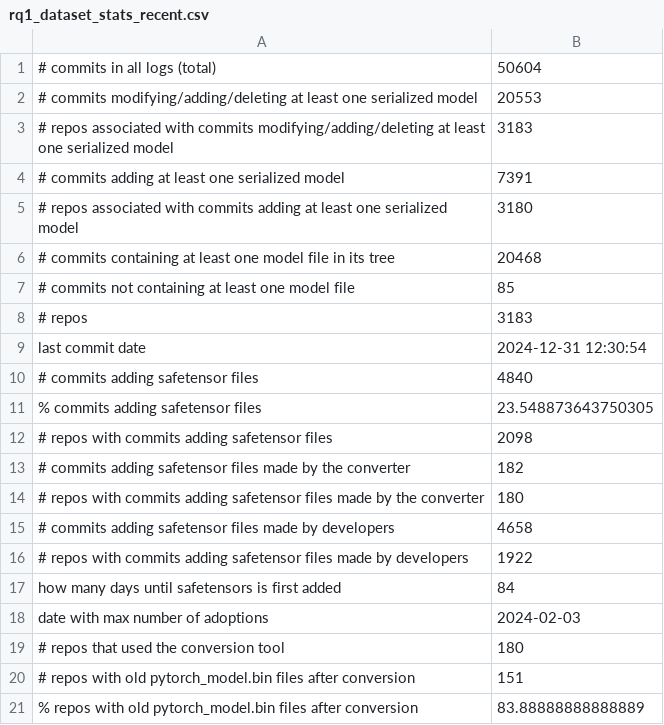
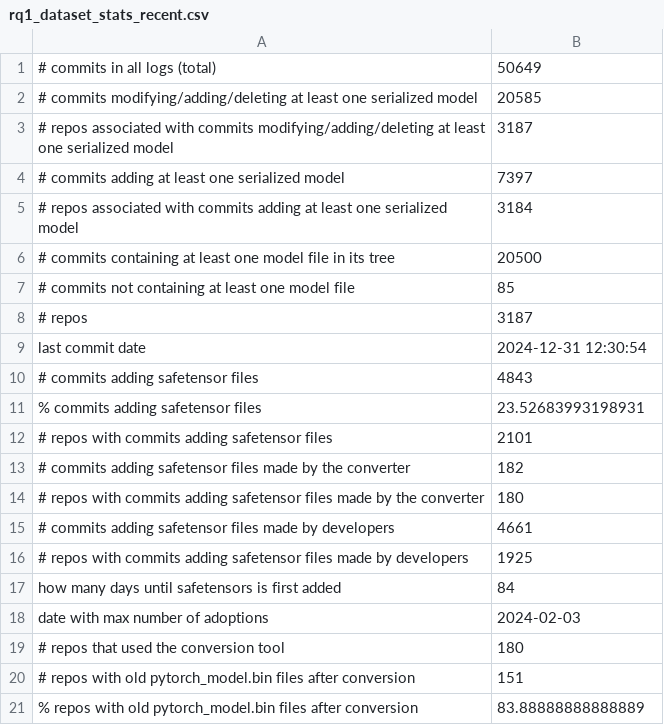
Before and after one commit to s2e-lab/model-evolution, a CSV file: results/rq1_dataset_stats_recent.csv, drawn as a sheet.

```diff
--- a/results/rq1_dataset_stats_recent.csv
+++ b/results/rq1_dataset_stats_recent.csv
@@ -1,17 +1,17 @@
-# commits in all logs (total),50604
-# commits modifying/adding/deleting at least one serialized model,20553
-# repos associated with commits modifying/adding/deleting at least one serialized model,3183
-# commits adding at least one serialized model,7391
-# repos associated with commits adding at least one serialized model,3180
-# commits containing at least one model file in its tree,20468
+# commits in all logs (total),50649
+# commits modifying/adding/deleting at least one serialized model,20585
+# repos associated with commits modifying/adding/deleting at least one serialized model,3187
+# commits adding at least one serialized model,7397
+# repos associated with commits adding at least one serialized model,3184
+# commits containing at least one model file in its tree,20500
 # commits not containing at least one model file,85
-# repos,3183
+# repos,3187
 last commit date,2024-12-31 12:30:54
-# commits adding safetensor files,4840
-% commits adding safetensor files,23.548873643750305
-# repos with commits adding safetensor files,2098
+# commits adding safetensor files,4843
+% commits adding safetensor files,23.52683993198931
+# repos with commits adding safetensor files,2101
 # commits adding safetensor files made by the converter,182
 # repos with commits adding safetensor files made by the converter,180
-# commits adding safetensor files made by developers,4658
-# repos with commits adding safetensor files made by developers,1922
+# commits adding safetensor files made by developers,4661
+# repos with commits adding safetensor files made by developers,1925
 how many days until safetensors is first added,84
```
Also changed, not shown: results/RQ2FormatsRepoCreation_recent.csv, 10 other files.
